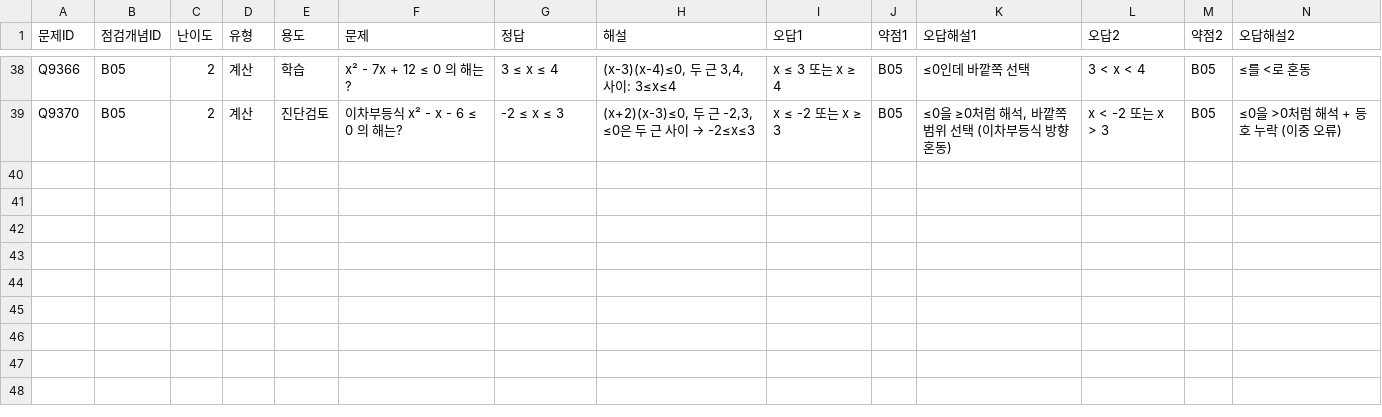
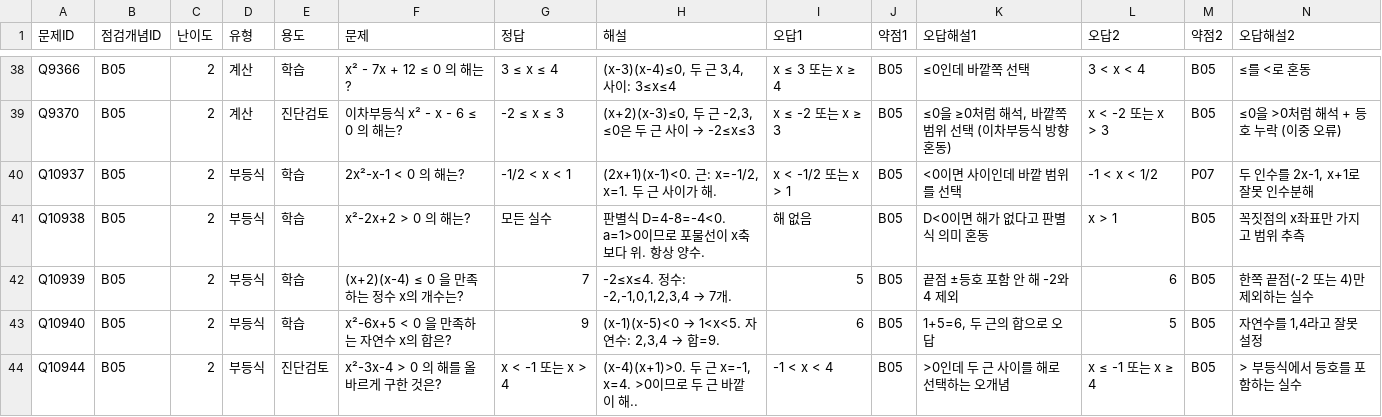
Before and after one commit to wataryu00-boop/math-diagnostic, a CSV file: problems/B05/2.csv, drawn as a sheet; only a part is shown, gaps mark what is left out; rows hold the shown columns only; the diff names each change by its address in the sheet, - before the commit and + after, or states it on an @@ line.

```diff
--- a/problems/B05/2.csv
+++ b/problems/B05/2.csv
+row 40: Q10937 | B05 | 2 | 부등식 | 학습 | 2x²-x-1 < 0 의 해는? | -1/2 < x < 1 | (2x+1)(x-1)<0. 근: x=-1/2, x=1. 두 근 사이가 해. | x < -1/2 또는 x > 1 | B05 | <0이면 사이인데 바깥 범위를 선택 | -1 < x < 1/2 | P07 | 두 인수를 2x-1, x+1로 잘못 인수분해
+row 41: Q10938 | B05 | 2 | 부등식 | 학습 | x²-2x+2 > 0 의 해는? | 모든 실수 | 판별식 D=4-8=-4<0. a=1>0이므로 포물선이 x축보다 위. 항상 양수. | 해 없음 | B05 | D<0이면 해가 없다고 판별식 의미 혼동 | x > 1 | B05 | 꼭짓점의 x좌표만 가지고 범위 추측
+row 42: Q10939 | B05 | 2 | 부등식 | 학습 | (x+2)(x-4) ≤ 0 을 만족하는 정수 x의 개수는? | 7 | -2≤x≤4. 정수: -2,-1,0,1,2,3,4 → 7개. | 5 | B05 | 끝점 ±등호 포함 안 해 -2와 4 제외 | 6 | B05 | 한쪽 끝점(-2 또는 4)만 제외하는 실수
+row 43: Q10940 | B05 | 2 | 부등식 | 학습 | x²-6x+5 < 0 을 만족하는 자연수 x의 합은? | 9 | (x-1)(x-5)<0 → 1<x<5. 자연수: 2,3,4 → 합=9. | 6 | B05 | 1+5=6, 두 근의 합으로 오답 | 5 | B05 | 자연수를 1,4라고 잘못 설정
+row 44: Q10944 | B05 | 2 | 부등식 | 진단검토 | x²-3x-4 > 0 의 해를 올바르게 구한 것은? | x < -1 또는 x > 4 | (x-4)(x+1)>0. 두 근 x=-1, x=4. >0이므로 두 근 바깥이 해.. | -1 < x < 4 | B05 | >0인데 두 근 사이를 해로 선택하는 오개념 | x ≤ -1 또는 x ≥ 4 | B05 | > 부등식에서 등호를 포함하는 실수
```
Also changed, not shown: problems/C01/2.csv, problems/C01/3.csv, 16 other files.
